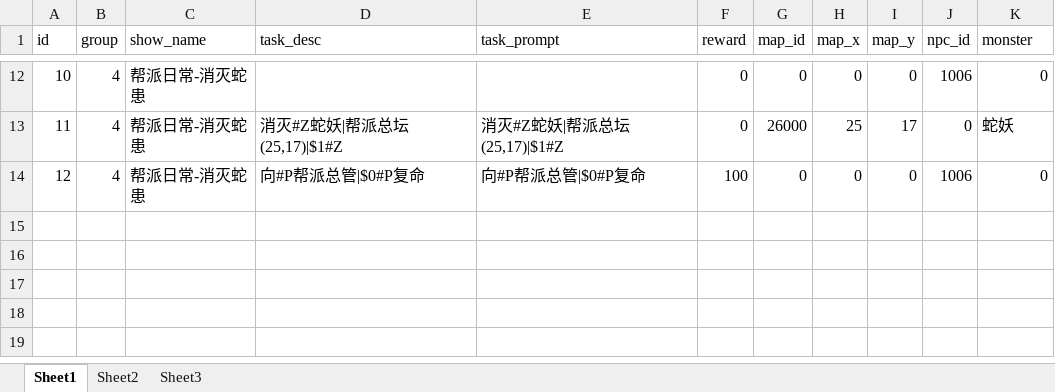
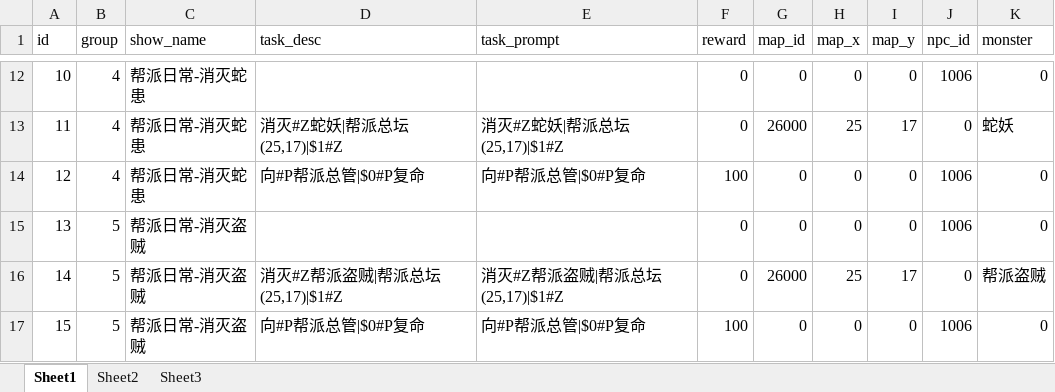
Before and after one commit to jiawengu/wendao-1, an Excel workbook: xls_config/xlsx/party_daily_task.xlsx, sheet Sheet1, drawn as a sheet; only a part is shown, gaps mark what is left out; values as stored, in another font and other column widths than the file's, no borders; the diff names each change by its address in the sheet, - before the commit and + after, or states it on an @@ line.

```diff
--- a/xls_config/xlsx/party_daily_task.xlsx (sheet Sheet1)
+++ b/xls_config/xlsx/party_daily_task.xlsx (sheet Sheet1)
+row 15: 13 | 5 | 帮派日常-消灭盗贼 |  |  | 0 | 0 | 0 | 0 | 1006 | 0
+row 16: 14 | 5 | 帮派日常-消灭盗贼 | 消灭#Z帮派盗贼|帮派总坛(25,17)|$1#Z | 消灭#Z帮派盗贼|帮派总坛(25,17)|$1#Z | 0 | 26000 | 25 | 17 | 0 | 帮派盗贼
+row 17: 15 | 5 | 帮派日常-消灭盗贼 | 向#P帮派总管|$0#P复命 | 向#P帮派总管|$0#P复命 | 100 | 0 | 0 | 0 | 1006 | 0
```
Also changed, not shown: 16 other files.
